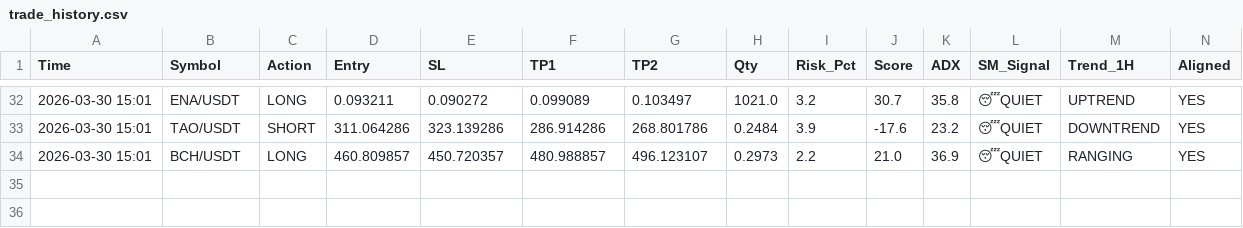
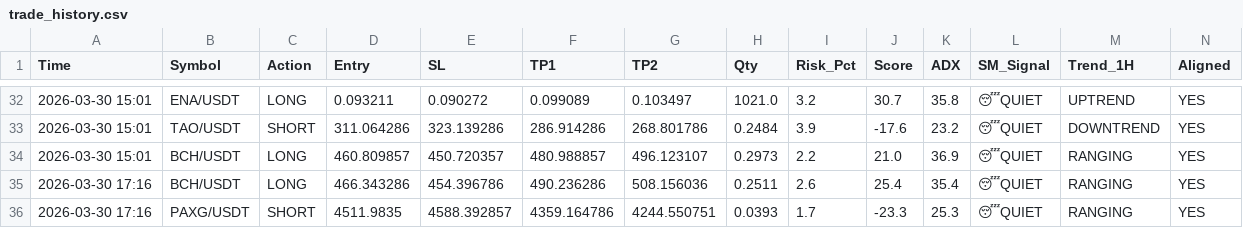
Before and after one commit to alifhawari-dotcom/crypto-ai-agent, a CSV file: trade_history.csv, drawn as a sheet; only a part is shown, gaps mark what is left out; rows hold the shown columns only; the diff names each change by its address in the sheet, - before the commit and + after, or states it on an @@ line.

Commit message:
Update trade history [skip ci]

```diff
--- a/trade_history.csv
+++ b/trade_history.csv
+row 35: 2026-03-30 17:16 | BCH/USDT | LONG | 466.343286 | 454.396786 | 490.236286 | 508.156036 | 0.2511 | 2.6 | 25.4 | 35.4 | 😴QUIET | RANGING | YES
+row 36: 2026-03-30 17:16 | PAXG/USDT | SHORT | 4511.9835 | 4588.392857 | 4359.164786 | 4244.550751 | 0.0393 | 1.7 | -23.3 | 25.3 | 😴QUIET | RANGING | YES
```
